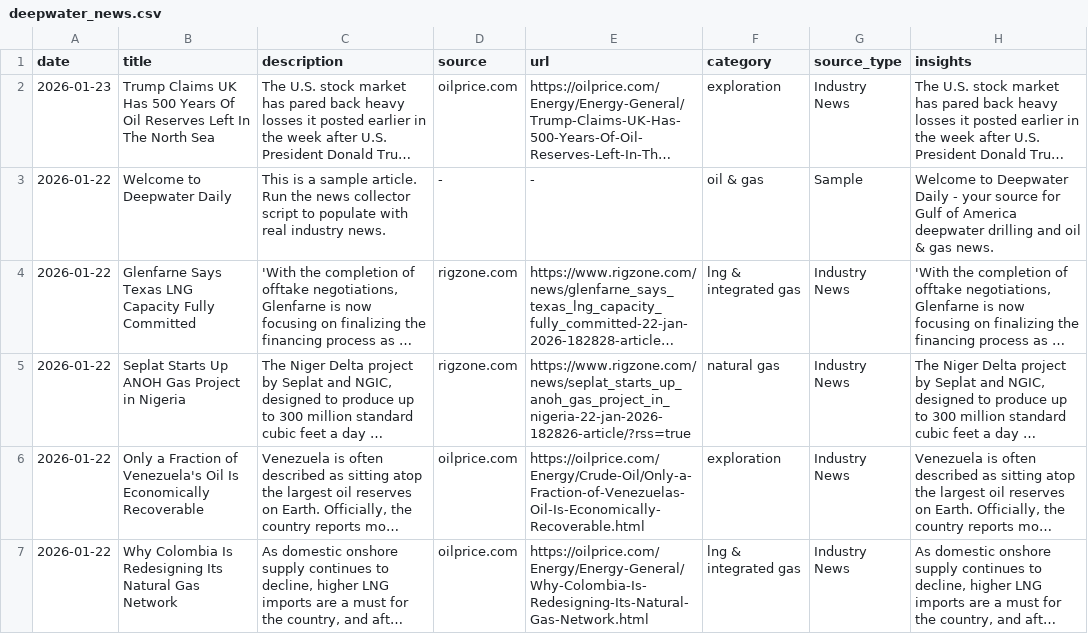
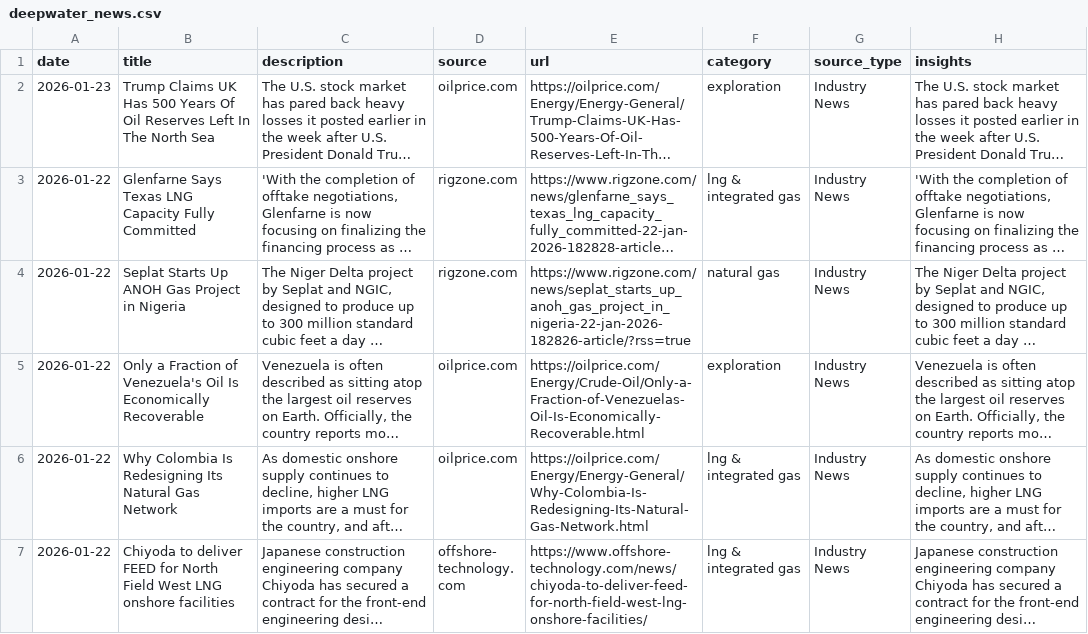
Before and after one commit to StevieSimsII/Deepwater_Daily, a CSV file: docs/data/deepwater_news.csv, drawn as a sheet; only a part is shown; the shorter side is filled out with more unchanged rows; long unchanged cells end in …; the diff names each change by its address in the sheet, - before the commit and + after, or states it on an @@ line.

Commit message:
Update favicon and remove sample record from CSV

```diff
--- a/docs/data/deepwater_news.csv
+++ b/docs/data/deepwater_news.csv
-row 3: 2026-01-22 | Welcome to Deepwater Daily | This is a sample article. Run the news collector script to populate with real industry news. | - | - | oil & gas | Sample | Welcome to Deepwater Daily - your source for Gulf of America deepwater drilling and oil & gas news.
```
Also changed, not shown: 2 other files.
